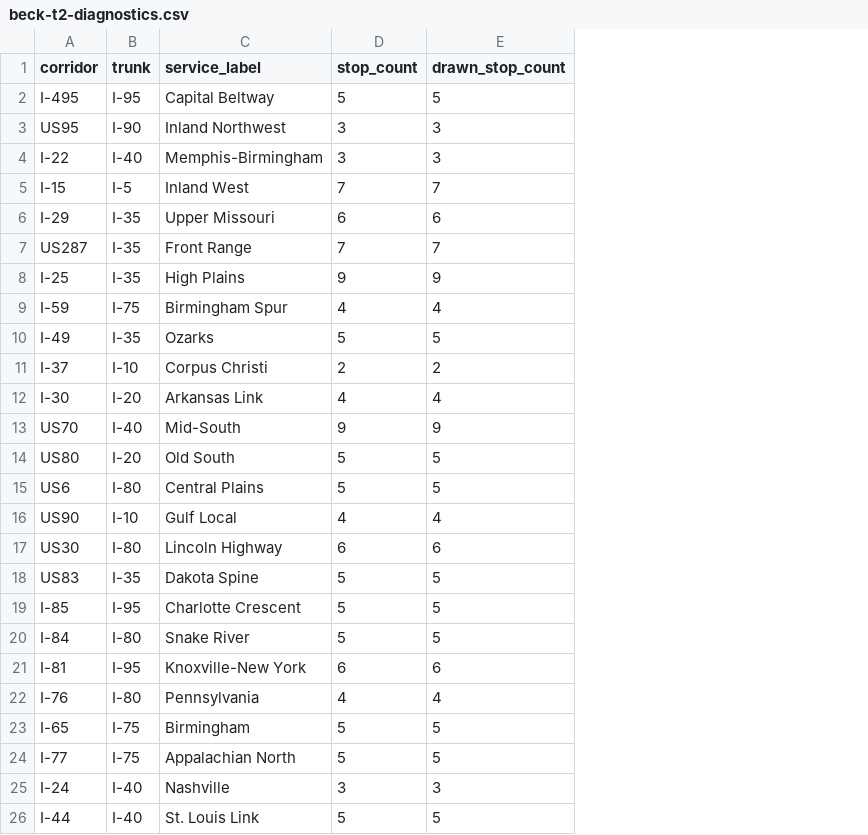
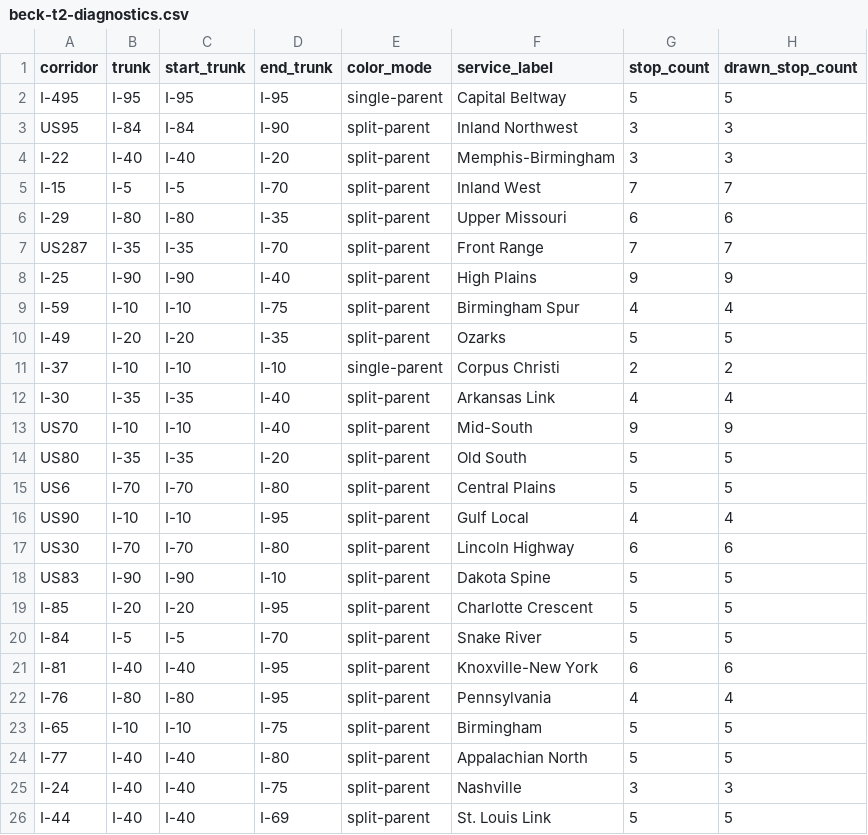
Before and after one commit to giodl73-repo/ROUTE, a CSV file: data/beck-t2-diagnostics.csv, drawn as a sheet; only a part is shown; the diff names each change by its address in the sheet, - before the commit and + after, or states it on an @@ line.

Commit message:
Render T2 connectors with split parent colors

```diff
--- a/data/beck-t2-diagnostics.csv
+++ b/data/beck-t2-diagnostics.csv
+column C (start_trunk), rows 2-26: I-95 | I-84 | I-40 | I-5 | I-80 | I-35 | I-90 | I-10 | I-20 | I-10 | I-35 | I-10 | I-35 | I-70 | I-10 | I-70 | I-90 | I-20 | I-5 | I-40 | I-80 | I-10 | I-40 | I-40 | I-40
+column D (end_trunk), rows 2-26: I-95 | I-90 | I-20 | I-70 | I-35 | I-70 | I-40 | I-75 | I-35 | I-10 | I-40 | I-40 | I-20 | I-80 | I-95 | I-80 | I-10 | I-95 | I-70 | I-95 | I-95 | I-75 | I-80 | I-75 | I-69
+column E (color_mode), rows 2-26: single-parent | split-parent | split-parent | split-parent | split-parent | split-parent | split-parent | split-parent | split-parent | single-parent | split-parent | split-parent | split-parent | split-parent | split-parent | split-parent | split-parent | split-parent | split-parent | split-parent | split-parent | split-parent | split-parent | split-parent | split-parent
-B3 (trunk): I-90
+B3 (trunk): I-84
-B6 (trunk): I-35
+B6 (trunk): I-80
-B8 (trunk): I-35
+B8 (trunk): I-90
-B9 (trunk): I-75
+B9 (trunk): I-10
-B10 (trunk): I-35
+B10 (trunk): I-20
-B12 (trunk): I-20
+B12 (trunk): I-35
-B13 (trunk): I-40
+B13 (trunk): I-10
-B14 (trunk): I-20
+B14 (trunk): I-35
-B15 (trunk): I-80
+B15 (trunk): I-70
-B17 (trunk): I-80
+B17 (trunk): I-70
-B18 (trunk): I-35
+B18 (trunk): I-90
-B19 (trunk): I-95
+B19 (trunk): I-20
-B20 (trunk): I-80
+B20 (trunk): I-5
-B21 (trunk): I-95
+B21 (trunk): I-40
-B23 (trunk): I-75
+B23 (trunk): I-10
-B24 (trunk): I-75
+B24 (trunk): I-40
```
Also changed, not shown: 6 other files.
